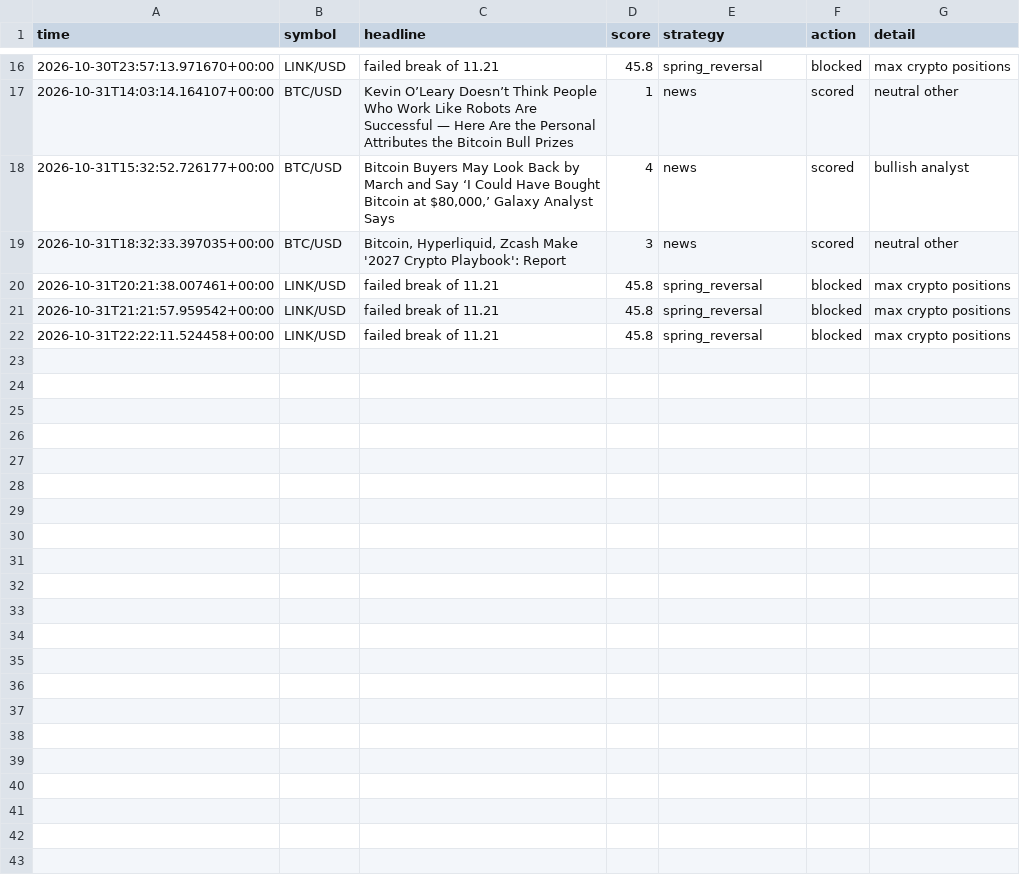
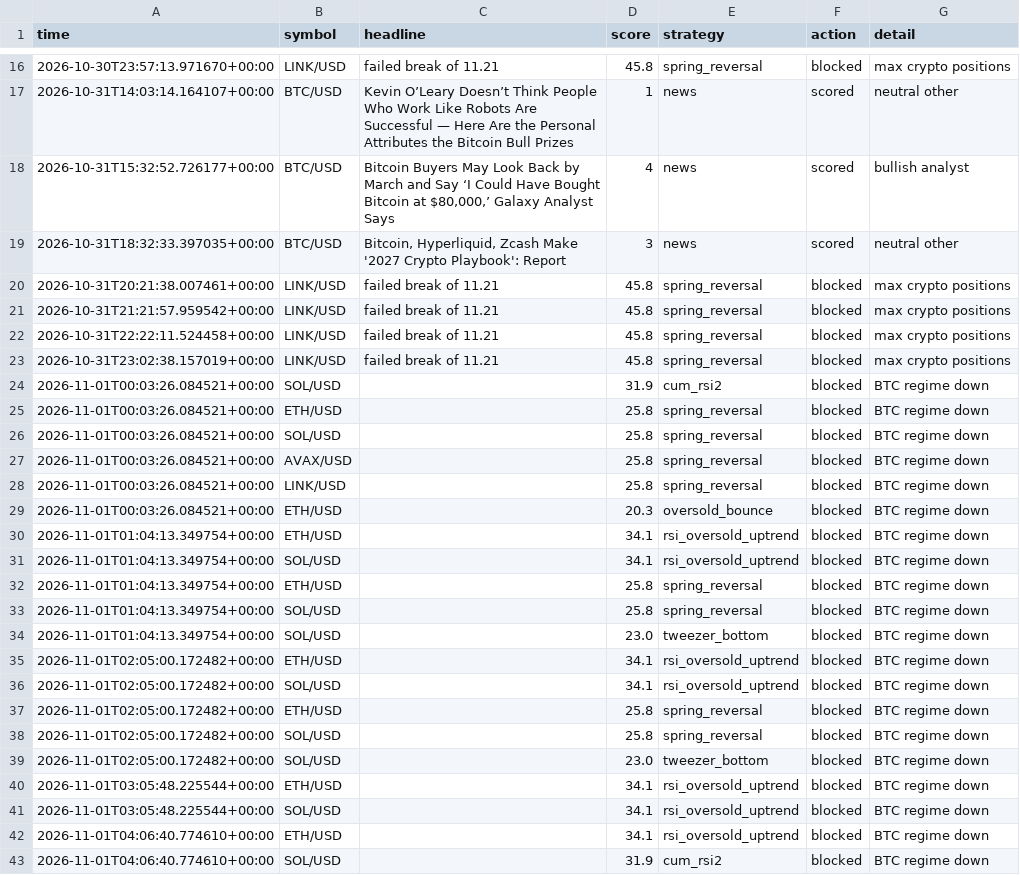
Before and after one commit to orico2007/newsbot, a CSV file: data/journal_crypto.csv, drawn as a sheet; only a part is shown, gaps mark what is left out.

Commit message:
crypto journal update [skip ci]

```diff
--- a/data/journal_crypto.csv
+++ b/data/journal_crypto.csv
@@ -22 +22,22 @@ time,symbol,headline,score,strategy,action,detail
 2026-10-31T22:22:11.524458+00:00,LINK/USD,failed break of 11.21,45.8,spring_reversal,blocked,max crypto positions
+2026-10-31T23:02:38.157019+00:00,LINK/USD,failed break of 11.21,45.8,spring_reversal,blocked,max crypto positions
+2026-11-01T00:03:26.084521+00:00,SOL/USD,,31.9,cum_rsi2,blocked,BTC regime down
+2026-11-01T00:03:26.084521+00:00,ETH/USD,,25.8,spring_reversal,blocked,BTC regime down
+2026-11-01T00:03:26.084521+00:00,SOL/USD,,25.8,spring_reversal,blocked,BTC regime down
+2026-11-01T00:03:26.084521+00:00,AVAX/USD,,25.8,spring_reversal,blocked,BTC regime down
+2026-11-01T00:03:26.084521+00:00,LINK/USD,,25.8,spring_reversal,blocked,BTC regime down
+2026-11-01T00:03:26.084521+00:00,ETH/USD,,20.3,oversold_bounce,blocked,BTC regime down
+2026-11-01T01:04:13.349754+00:00,ETH/USD,,34.1,rsi_oversold_uptrend,blocked,BTC regime down
+2026-11-01T01:04:13.349754+00:00,SOL/USD,,34.1,rsi_oversold_uptrend,blocked,BTC regime down
+2026-11-01T01:04:13.349754+00:00,ETH/USD,,25.8,spring_reversal,blocked,BTC regime down
+2026-11-01T01:04:13.349754+00:00,SOL/USD,,25.8,spring_reversal,blocked,BTC regime down
+2026-11-01T01:04:13.349754+00:00,SOL/USD,,23.0,tweezer_bottom,blocked,BTC regime down
+2026-11-01T02:05:00.172482+00:00,ETH/USD,,34.1,rsi_oversold_uptrend,blocked,BTC regime down
+2026-11-01T02:05:00.172482+00:00,SOL/USD,,34.1,rsi_oversold_uptrend,blocked,BTC regime down
+2026-11-01T02:05:00.172482+00:00,ETH/USD,,25.8,spring_reversal,blocked,BTC regime down
+2026-11-01T02:05:00.172482+00:00,SOL/USD,,25.8,spring_reversal,blocked,BTC regime down
+2026-11-01T02:05:00.172482+00:00,SOL/USD,,23.0,tweezer_bottom,blocked,BTC regime down
+2026-11-01T03:05:48.225544+00:00,ETH/USD,,34.1,rsi_oversold_uptrend,blocked,BTC regime down
+2026-11-01T03:05:48.225544+00:00,SOL/USD,,34.1,rsi_oversold_uptrend,blocked,BTC regime down
+2026-11-01T04:06:40.774610+00:00,ETH/USD,,34.1,rsi_oversold_uptrend,blocked,BTC regime down
+2026-11-01T04:06:40.774610+00:00,SOL/USD,,31.9,cum_rsi2,blocked,BTC regime down
```
Also changed, not shown: 1 other file.
